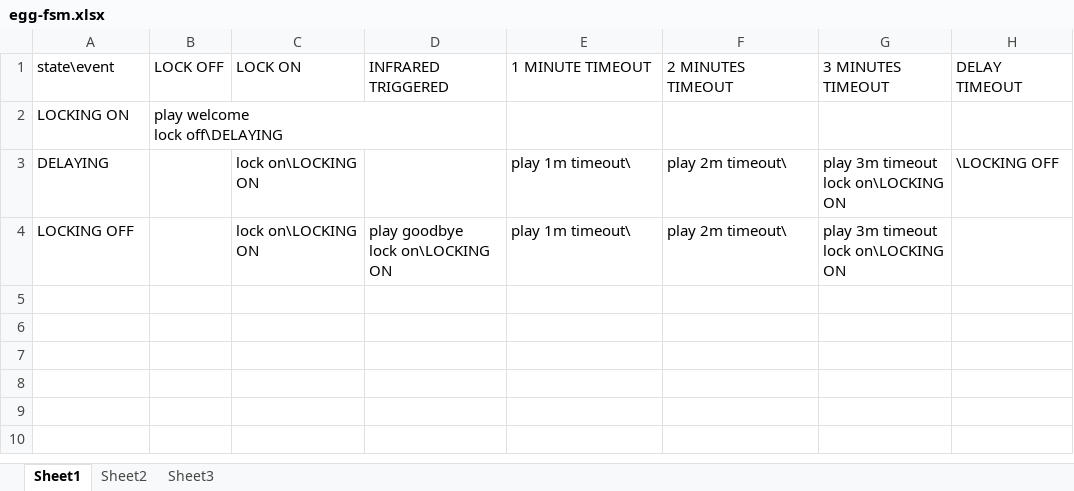
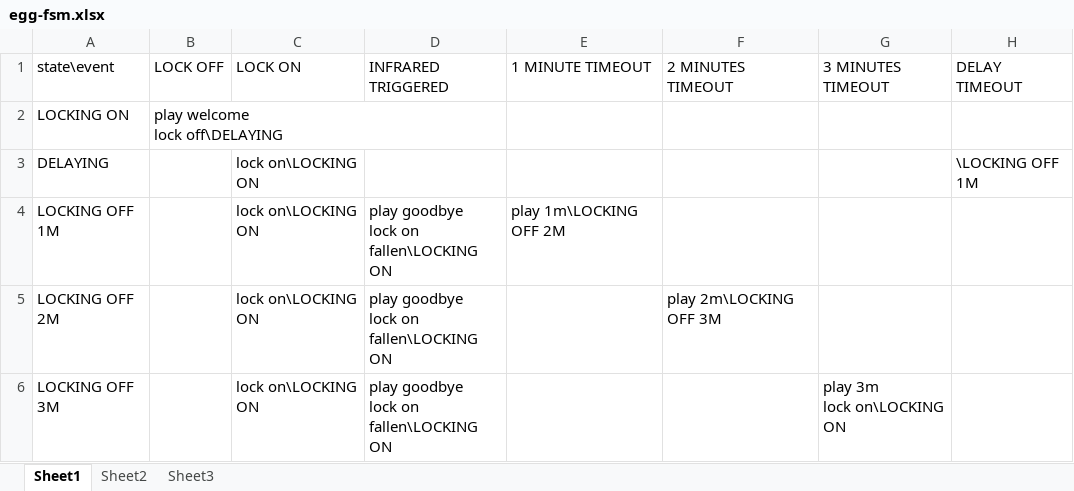
Before and after one commit to titan/palbox-eggos, an Excel workbook: egg-fsm.xlsx, sheet Sheet1, drawn as a sheet; values as stored, in another font and other column widths than the file's, no borders; removed rows and columns are numbered as before the commit, all else as after; ↵ is a line break in a cell; the diff names each change by its address in the sheet, - before the commit and + after, or states it on an @@ line.

Commit message:
Report fallen event to epigyny

```diff
--- a/egg-fsm.xlsx (sheet Sheet1)
+++ b/egg-fsm.xlsx (sheet Sheet1)
-E3 (1 MINUTE TIMEOUT): play 1m timeout\
+E3 (1 MINUTE TIMEOUT): (empty)
-F3 (2 MINUTES TIMEOUT): play 2m timeout\
+F3 (2 MINUTES TIMEOUT): (empty)
-G3 (3 MINUTES TIMEOUT): play 3m timeout ↵ lock on\LOCKING ON
+G3 (3 MINUTES TIMEOUT): (empty)
-H3 (DELAY TIMEOUT): \LOCKING OFF
+H3 (DELAY TIMEOUT): \LOCKING OFF 1M
-row 4: LOCKING OFF |  | lock on\LOCKING ON | play goodbye ↵ lock on\LOCKING ON | play 1m timeout\ | play 2m timeout\ | play 3m timeout ↵ lock on\LOCKING ON
+row 4: LOCKING OFF 1M |  | lock on\LOCKING ON | play goodbye ↵ lock on ↵ fallen\LOCKING ON | play 1m\LOCKING OFF 2M
+row 5: LOCKING OFF 2M |  | lock on\LOCKING ON | play goodbye ↵ lock on ↵ fallen\LOCKING ON |  | play 2m\LOCKING OFF 3M
+row 6: LOCKING OFF 3M |  | lock on\LOCKING ON | play goodbye ↵ lock on ↵ fallen\LOCKING ON |  |  | play 3m ↵ lock on\LOCKING ON
```
Also changed, not shown: egg-proto-fsm.xlsx, 2 other files.
